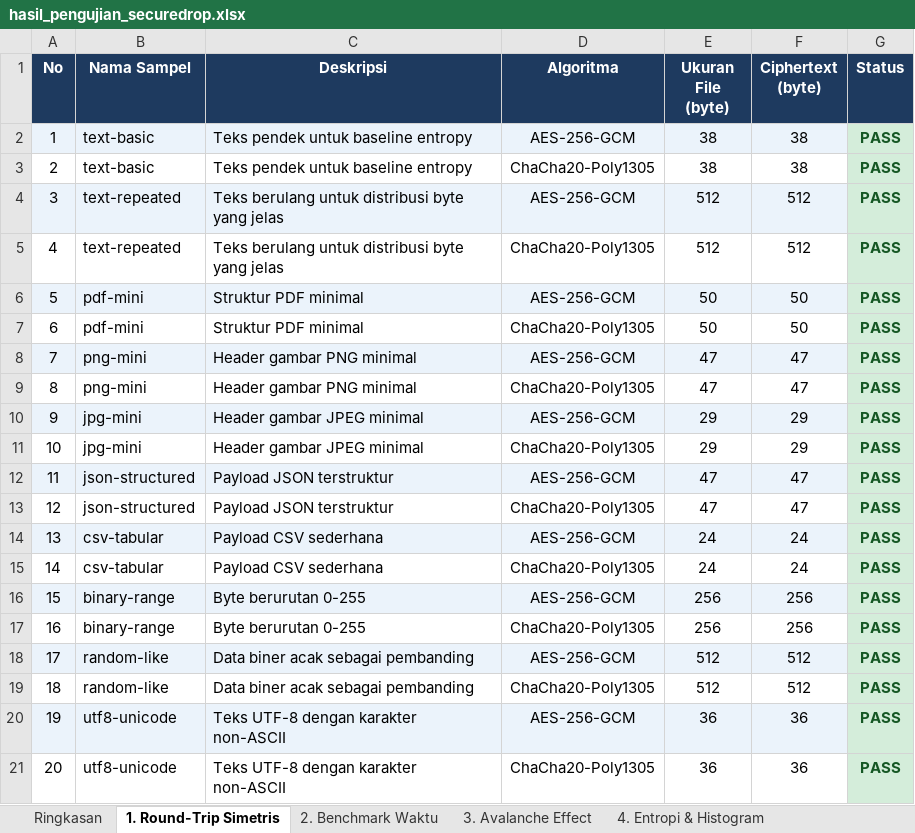
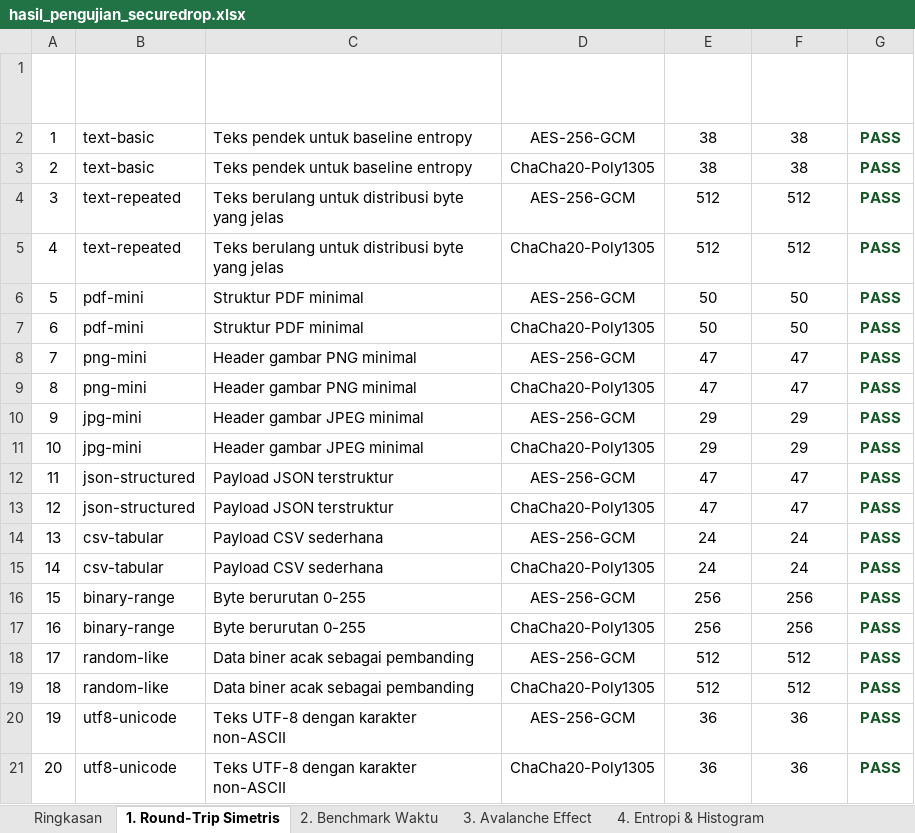
Before and after one commit to nandaRssa/SecureDrop, an Excel workbook: data_pengujian/hasil_pengujian_securedrop.xlsx, sheet 1. Round-Trip Simetris, drawn as a sheet; values as stored, in another font and other column widths than the file's, no borders; the diff names each change by its address in the sheet, - before the commit and + after, or states it on an @@ line.

```diff
--- a/data_pengujian/hasil_pengujian_securedrop.xlsx (sheet 1. Round-Trip Simetris)
+++ b/data_pengujian/hasil_pengujian_securedrop.xlsx (sheet 1. Round-Trip Simetris)
-A1:G1 fill: #1E3A5F
+A1:G1 fill: none
-A2:F2 fill: #EBF3FB
+A2:F2 fill: none
-G2:G21 fill: #D4EDDA
+G2:G21 fill: none
-A4:F4 fill: #EBF3FB
+A4:F4 fill: none
-A6:F6 fill: #EBF3FB
+A6:F6 fill: none
-A8:F8 fill: #EBF3FB
+A8:F8 fill: none
-A10:F10 fill: #EBF3FB
+A10:F10 fill: none
-A12:F12 fill: #EBF3FB
+A12:F12 fill: none
-A14:F14 fill: #EBF3FB
+A14:F14 fill: none
-A16:F16 fill: #EBF3FB
+A16:F16 fill: none
-A18:F18 fill: #EBF3FB
+A18:F18 fill: none
-A20:F20 fill: #EBF3FB
+A20:F20 fill: none
```
Also changed, not shown: sheet 2. Benchmark Waktu, sheet 3. Avalanche Effect, sheet 6. Enkripsi Hibrida (RSA), sheet 4. Entropi & Histogram, sheet 5. Uji Ketahanan (Password), sheet Ringkasan, 2 other files.
